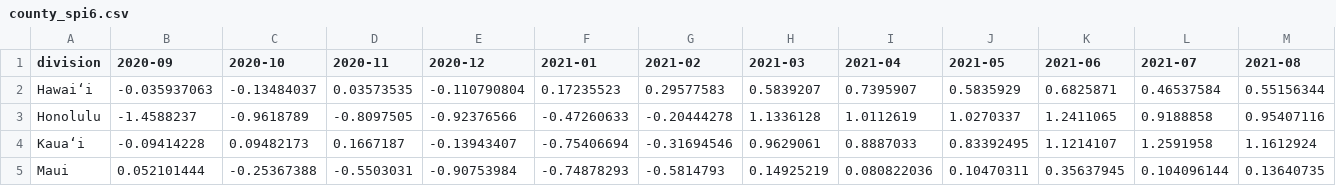
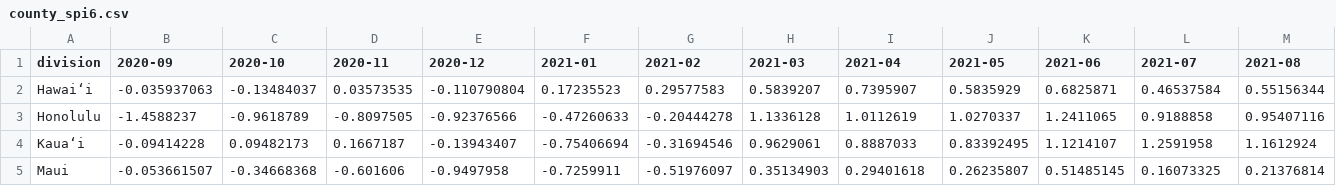
Before and after one commit to cherryleh/climate-summary, a CSV file: dews-hawaii-app/public/county_spi6.csv, drawn as a sheet; only a part is shown; removed rows and columns are numbered as before the commit, all else as after; rows hold the shown columns only; the diff names each change by its address in the sheet, - before the commit and + after, or states it on an @@ line.

```diff
--- a/dews-hawaii-app/public/county_spi6.csv
+++ b/dews-hawaii-app/public/county_spi6.csv
-row 5: Maui | 0.052101444 | -0.25367388 | -0.5503031 | -0.90753984 | -0.74878293 | -0.5814793 | 0.14925219 | 0.080822036 | 0.10470311 | 0.35637945 | 0.104096144 | 0.13640735
+row 5: Maui | -0.053661507 | -0.34668368 | -0.601606 | -0.9497958 | -0.7259911 | -0.51976097 | 0.35134903 | 0.29401618 | 0.26235807 | 0.51485145 | 0.16073325 | 0.21376814
```
Also changed, not shown: dews-hawaii-app/public/county_spi1.csv, dews-hawaii-app/public/county_spi12.csv, 29 other files.
